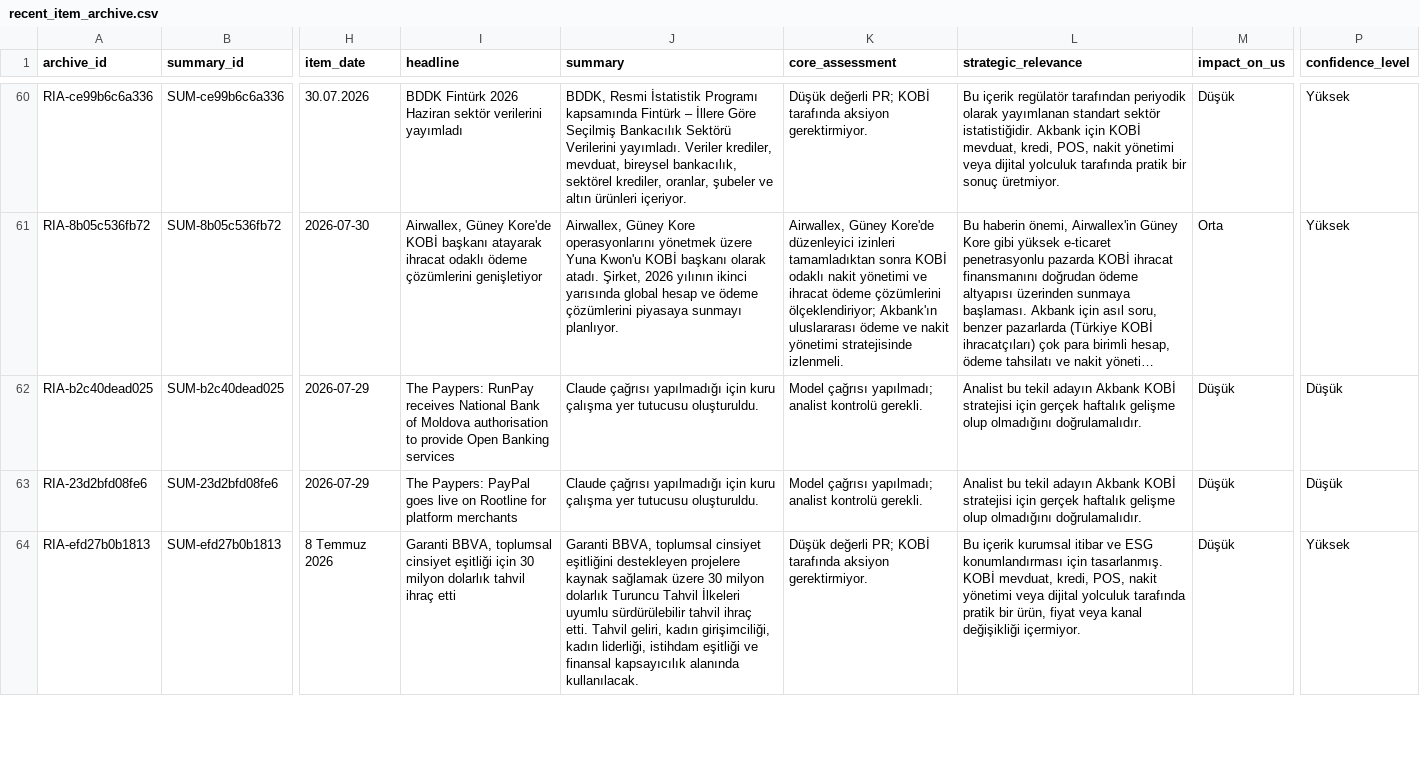
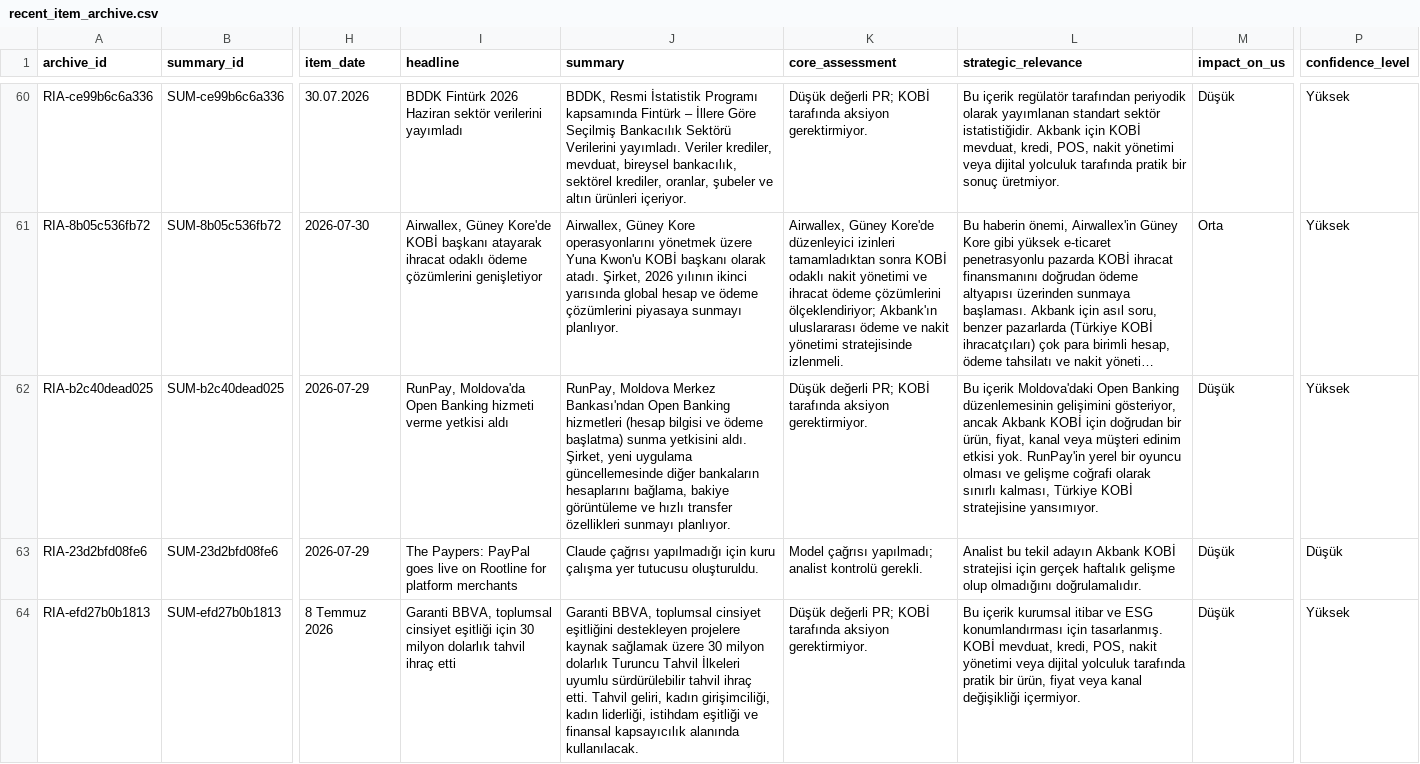
Before and after one commit to ekowiggins-dotcom/ardakobibenchmark, a CSV file: data/recent_item_archive.csv, drawn as a sheet; only a part is shown, gaps mark what is left out; long unchanged cells end in …; the diff names each change by its address in the sheet, - before the commit and + after, or states it on an @@ line.

```diff
--- a/data/recent_item_archive.csv
+++ b/data/recent_item_archive.csv
-I62 (headline): The Paypers: RunPay receives National Bank of Moldova authorisation to provide Open Banking services
+I62 (headline): RunPay, Moldova'da Open Banking hizmeti verme yetkisi aldı
-J62 (summary): Claude çağrısı yapılmadığı için kuru çalışma yer tutucusu oluşturuldu.
+J62 (summary): RunPay, Moldova Merkez Bankası'ndan Open Banking hizmetleri (hesap bilgisi ve ödeme başlatma) sunma yetkisini aldı. Şirket, yeni uygulama güncellemesinde diğer bankaların hesaplarını bağlama, bakiye görüntüleme ve hızlı transfer özellikleri sunmayı planlıyor.
-K62 (core_assessment): Model çağrısı yapılmadı; analist kontrolü gerekli.
+K62 (core_assessment): Düşük değerli PR; KOBİ tarafında aksiyon gerektirmiyor.
-L62 (strategic_relevance): Analist bu tekil adayın Akbank KOBİ stratejisi için gerçek haftalık gelişme olup olmadığını doğrulamalıdır.
+L62 (strategic_relevance): Bu içerik Moldova'daki Open Banking düzenlemesinin gelişimini gösteriyor, ancak Akbank KOBİ için doğrudan bir ürün, fiyat, kanal veya müşteri edinim etkisi yok. RunPay'in yerel bir oyuncu olması ve gelişme coğrafi olarak sınırlı kalması, Türkiye KOBİ stratejisine yansımıyor.
-P62 (confidence_level): Düşük
+P62 (confidence_level): Yüksek
```
Also changed, not shown: data/development_clusters.csv, data/new_customer_offers.csv, 11 other files.
